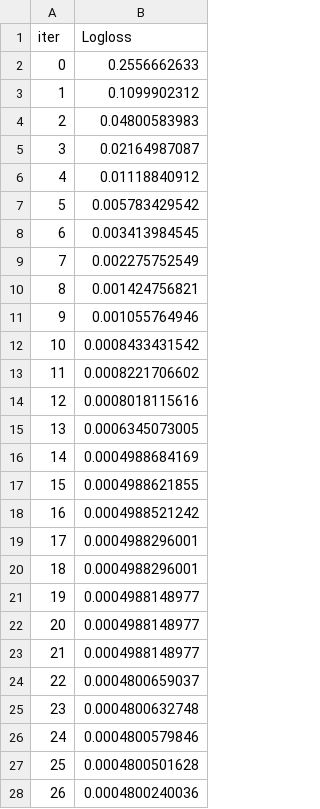
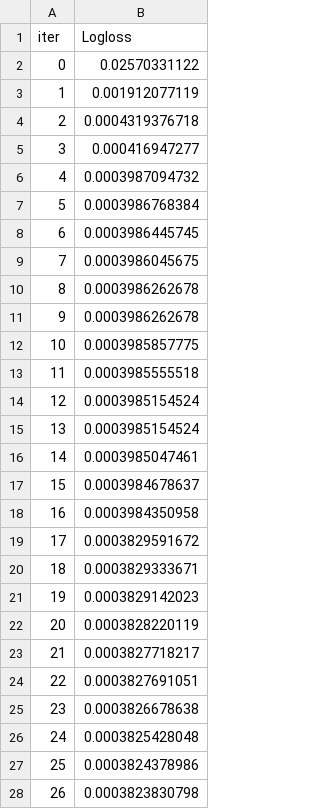
Before and after one commit to darianyang/rkif, a TSV file: ca-ctd/catboost_info/learn_error.tsv, drawn as a sheet; only a part is shown; the diff covers the shown part only.

```diff
--- a/ca-ctd/catboost_info/learn_error.tsv
+++ b/ca-ctd/catboost_info/learn_error.tsv
@@ -1,28 +1,28 @@
 iter	Logloss
-0	0.2556662633
-1	0.1099902312
-2	0.04800583983
-3	0.02164987087
-4	0.01118840912
-5	0.005783429542
-6	0.003413984545
-7	0.002275752549
-8	0.001424756821
-9	0.001055764946
-10	0.0008433431542
-11	0.0008221706602
-12	0.0008018115616
-13	0.0006345073005
-14	0.0004988684169
-15	0.0004988621855
-16	0.0004988521242
-17	0.0004988296001
-18	0.0004988296001
-19	0.0004988148977
-20	0.0004988148977
-21	0.0004988148977
-22	0.0004800659037
-23	0.0004800632748
-24	0.0004800579846
-25	0.0004800501628
-26	0.0004800240036
+0	0.02570331122
+1	0.001912077119
+2	0.0004319376718
+3	0.000416947277
+4	0.0003987094732
+5	0.0003986768384
+6	0.0003986445745
+7	0.0003986045675
+8	0.0003986262678
+9	0.0003986262678
+10	0.0003985857775
+11	0.0003985555518
+12	0.0003985154524
+13	0.0003985154524
+14	0.0003985047461
+15	0.0003984678637
+16	0.0003984350958
+17	0.0003829591672
+18	0.0003829333671
+19	0.0003829142023
+20	0.0003828220119
+21	0.0003827718217
+22	0.0003827691051
+23	0.0003826678638
+24	0.0003825428048
+25	0.0003824378986
+26	0.0003823830798
```
Also changed, not shown: 73 edited cells elsewhere in this file, ca-ctd/catboost_info/time_left.tsv, 51 other files.
